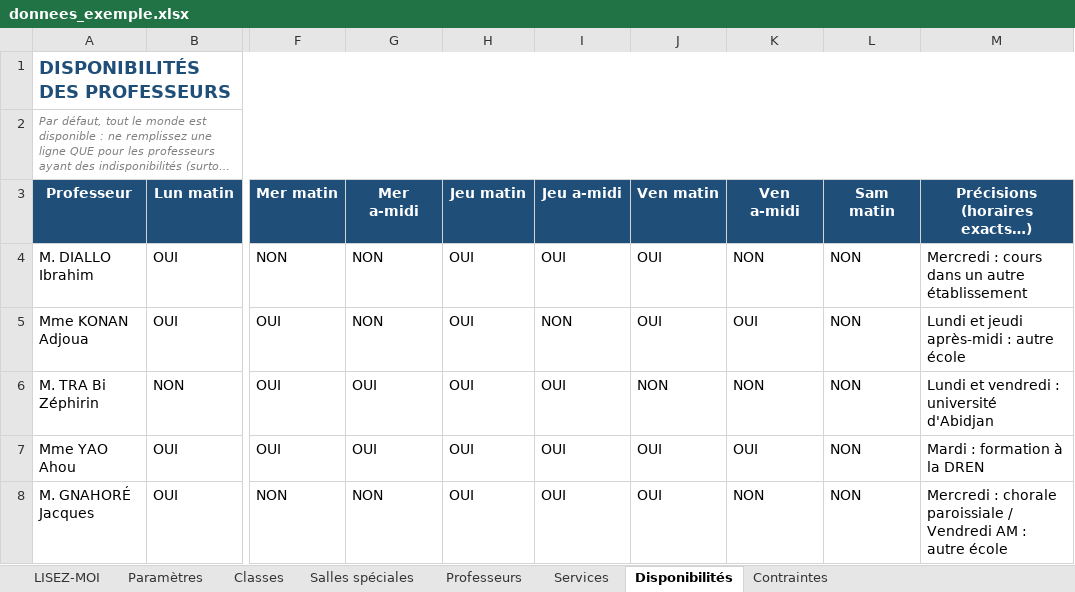
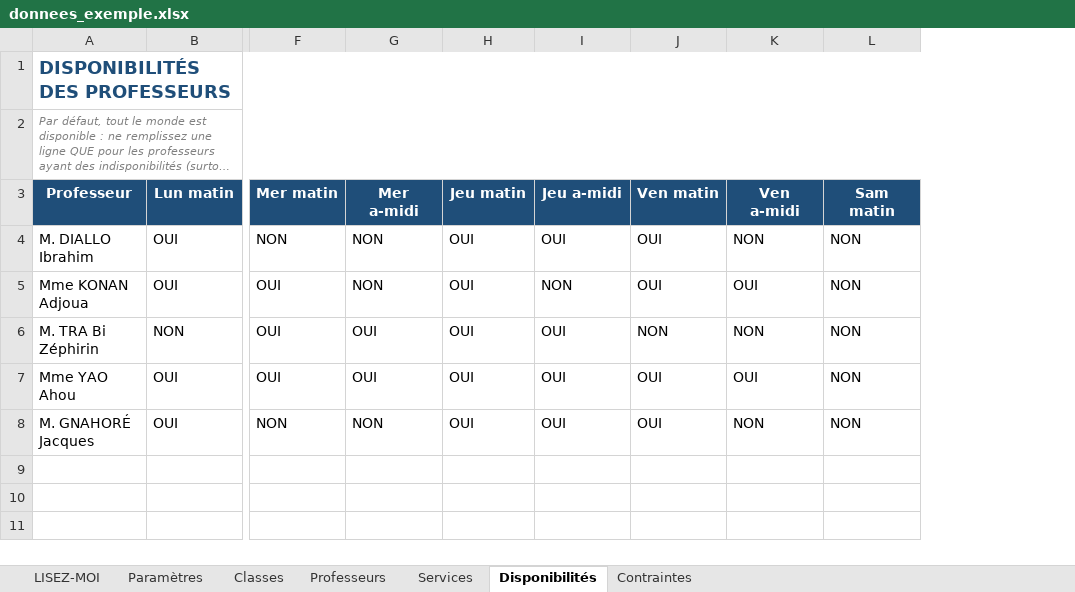
Before and after one commit to hienmarius394-dev/generateur-edt, an Excel workbook: donnees_exemple.xlsx, sheet Disponibilités, drawn as a sheet; only a part is shown, gaps mark what is left out; long unchanged cells end in …; values as stored, in another font and other column widths than the file's, no borders; the diff names each change by its address in the sheet, - before the commit and + after, or states it on an @@ line.

```diff
--- a/donnees_exemple.xlsx (sheet Disponibilités)
+++ b/donnees_exemple.xlsx (sheet Disponibilités)
-sheet tab: Salles spéciales
-column M (Précisions (horaires exacts…)), rows 4-8: Mercredi : cours dans un autre établissement | Lundi et jeudi après-midi : autre école | Lundi et vendredi : université d'Abidjan | Mardi : formation à la DREN | Mercredi : chorale paroissiale / Vendredi AM : autre école
```
Also changed, not shown: sheet Services, template_vierge.xlsx, 2 other files.
